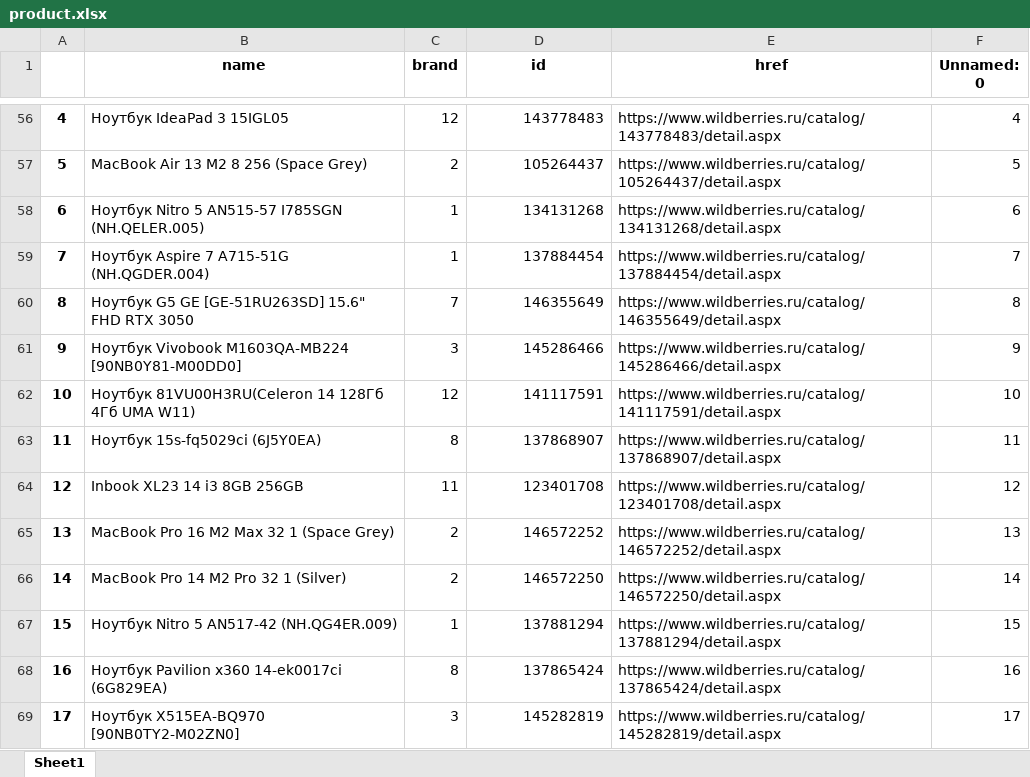
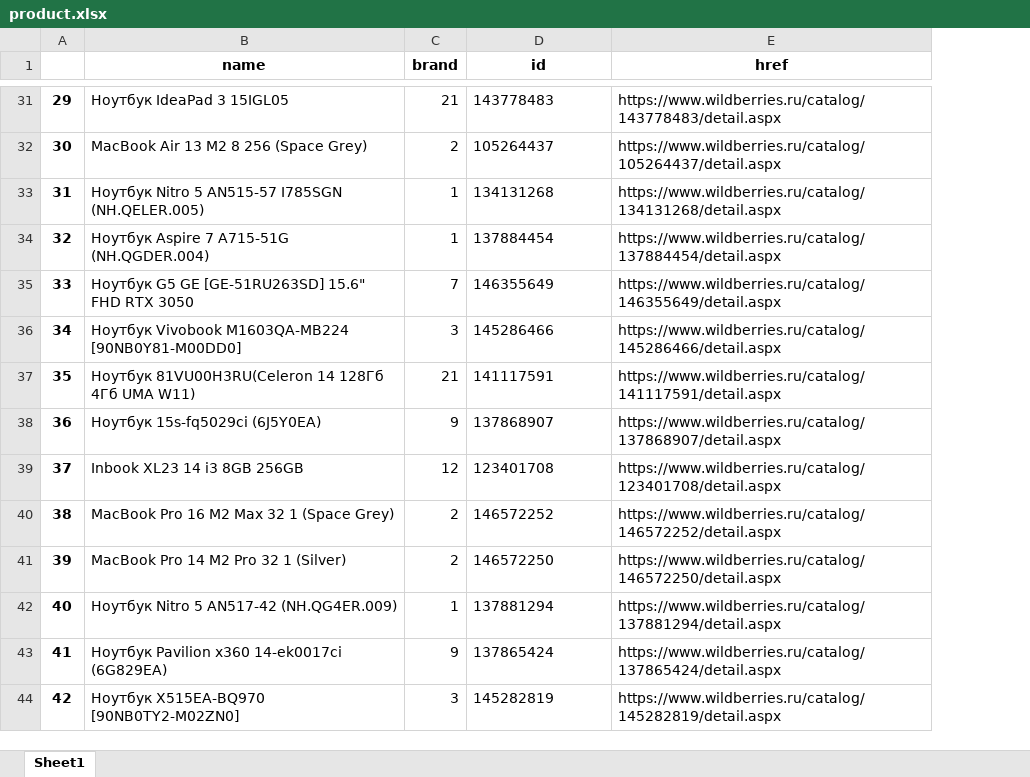
Before and after one commit to ilyx666/REVIEW, an Excel workbook: product.xlsx, sheet Sheet1, drawn as a sheet; only a part is shown, gaps mark what is left out; values as stored, in another font and other column widths than the file's, no borders; removed rows and columns are numbered as before the commit, all else as after; the diff covers the shown part only; the diff names each change by its address in the sheet, - before the commit and + after, or states it on an @@ line.

```diff
--- a/product.xlsx (sheet Sheet1)
+++ b/product.xlsx (sheet Sheet1)
-column F (Unnamed: 0), rows 56-69: 4 | 5 | 6 | 7 | 8 | 9 | 10 | 11 | 12 | 13 | 14 | 15 | 16 | 17
@@ column A renumbered from row 2 down @@
-C31 (brand): 12
+C31 (brand): 21
-D31:D44 alignment: right
+D31:D44 alignment: left
-C37 (brand): 12
+C37 (brand): 21
-C38 (brand): 8
+C38 (brand): 9
-C39 (brand): 11
+C39 (brand): 12
-C43 (brand): 8
+C43 (brand): 9
```
Also changed, not shown: 25 removed rows, 46 edited cells and cell formats elsewhere in this sheet, brand.xlsx.
